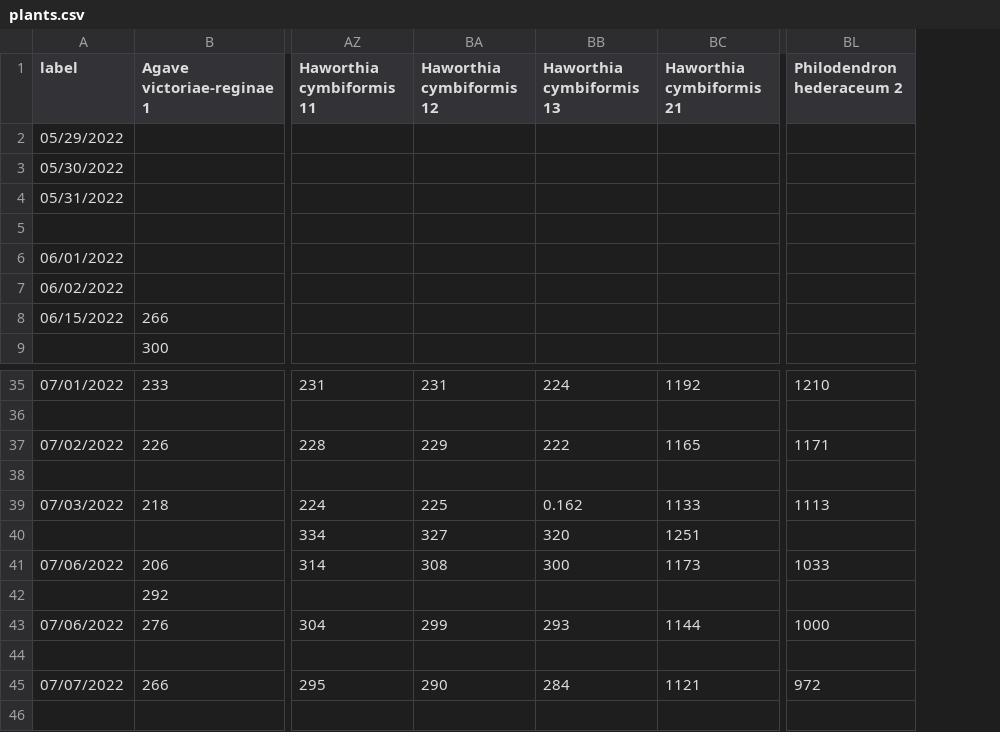
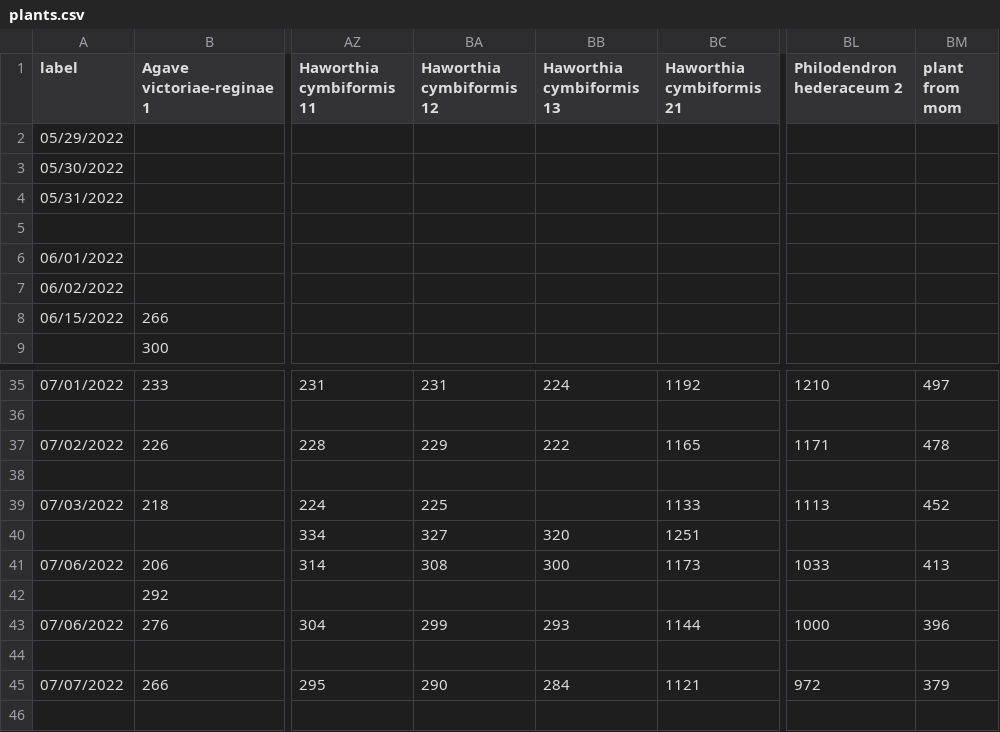
Before and after one commit to jakkdl/random, a CSV file: plants.csv, drawn as a sheet; only a part is shown, gaps mark what is left out; the diff names each change by its address in the sheet, - before the commit and + after, or states it on an @@ line.

Commit message:
added back plant from mom, wrote tasker_parse_helper

```diff
--- a/plants.csv
+++ b/plants.csv
+column BM (plant from mom), rows 35-45: 497 |  | 478 |  | 452 |  | 413 |  | 396 |  | 379
-BB39 (Haworthia cymbiformis 13): 0.162
+BB39 (Haworthia cymbiformis 13): (empty)
```
Also changed, not shown: 1 other file.
